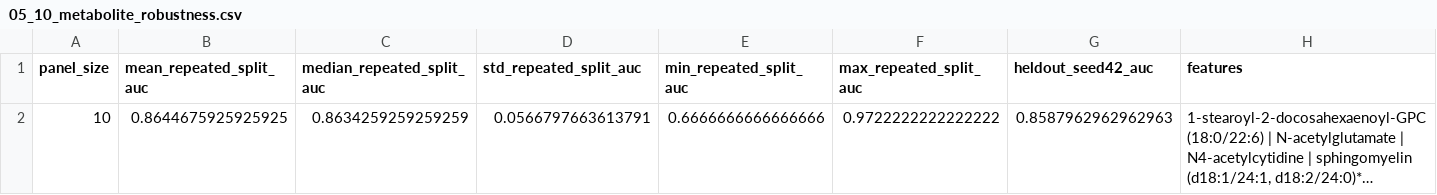
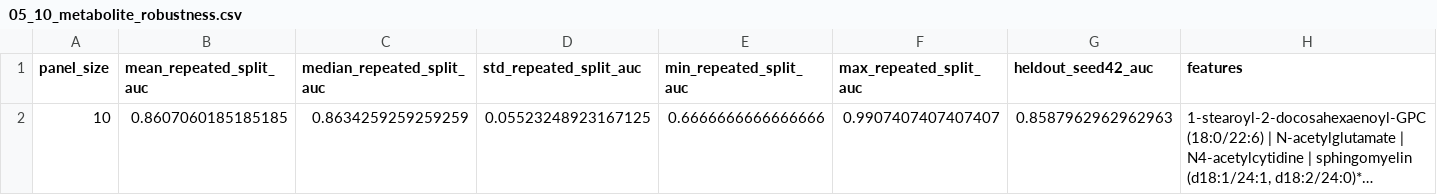
Before and after one commit to rohanH66/ME-CFS, a CSV file: src/MECFS_FINAL_SIGNATURES/NB1_LOCKED_10_PANEL/05_10_metabolite_robustness.csv, drawn as a sheet; long unchanged cells end in …; the diff names each change by its address in the sheet, - before the commit and + after, or states it on an @@ line.

```diff
--- a/src/MECFS_FINAL_SIGNATURES/NB1_LOCKED_10_PANEL/05_10_metabolite_robustness.csv
+++ b/src/MECFS_FINAL_SIGNATURES/NB1_LOCKED_10_PANEL/05_10_metabolite_robustness.csv
-B2 (mean_repeated_split_auc): 0.8644675925925925
+B2 (mean_repeated_split_auc): 0.8607060185185185
-D2 (std_repeated_split_auc): 0.0566797663613791
+D2 (std_repeated_split_auc): 0.05523248923167125
-F2 (max_repeated_split_auc): 0.9722222222222222
+F2 (max_repeated_split_auc): 0.9907407407407407
```
Also changed, not shown: src/MECFS_FINAL_SIGNATURES/NB1_LOCKED_10_PANEL/02_10_metabolite_coefficients.csv, 23 other files.
